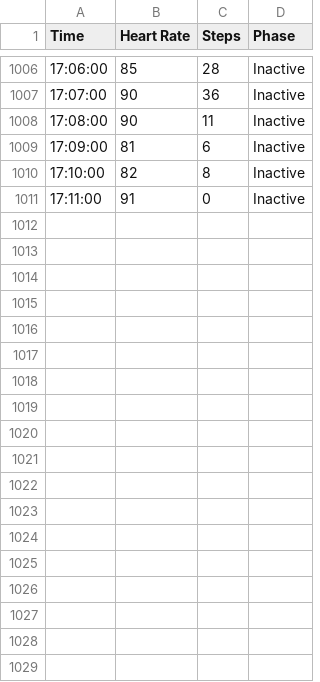
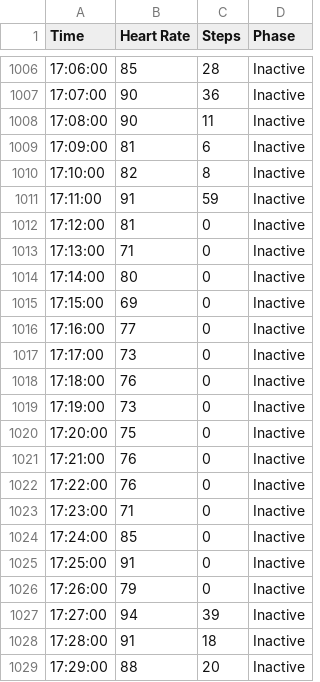
Before and after one commit to Thrillerninja/ASWE-Projekt, a CSV file: api/fitbit_api/data/activity_data_2024-11-29.csv, drawn as a sheet; only a part is shown, gaps mark what is left out; the diff covers the shown part only.

```diff
--- a/api/fitbit_api/data/activity_data_2024-11-29.csv
+++ b/api/fitbit_api/data/activity_data_2024-11-29.csv
@@ -1010,2 +1010,20 @@ Time,Heart Rate,Steps,Phase
 17:10:00,82,8,Inactive
-17:11:00,91,0,Inactive
+17:11:00,91,59,Inactive
+17:12:00,81,0,Inactive
+17:13:00,71,0,Inactive
+17:14:00,80,0,Inactive
+17:15:00,69,0,Inactive
+17:16:00,77,0,Inactive
+17:17:00,73,0,Inactive
+17:18:00,76,0,Inactive
+17:19:00,73,0,Inactive
+17:20:00,75,0,Inactive
+17:21:00,76,0,Inactive
+17:22:00,76,0,Inactive
+17:23:00,71,0,Inactive
+17:24:00,85,0,Inactive
+17:25:00,91,0,Inactive
+17:26:00,79,0,Inactive
+17:27:00,94,39,Inactive
+17:28:00,91,18,Inactive
+17:29:00,88,20,Inactive
```
Also changed, not shown: 12 added rows elsewhere in this file, 7 other files.
